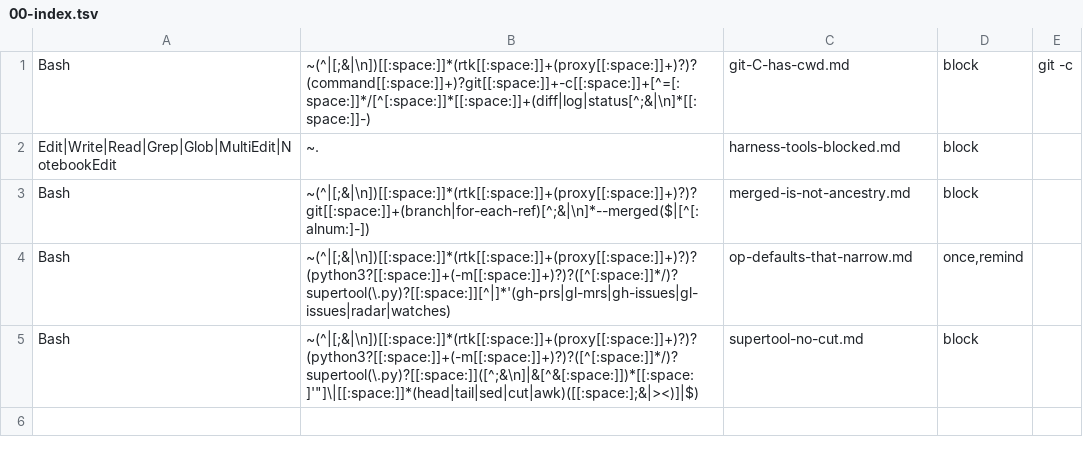
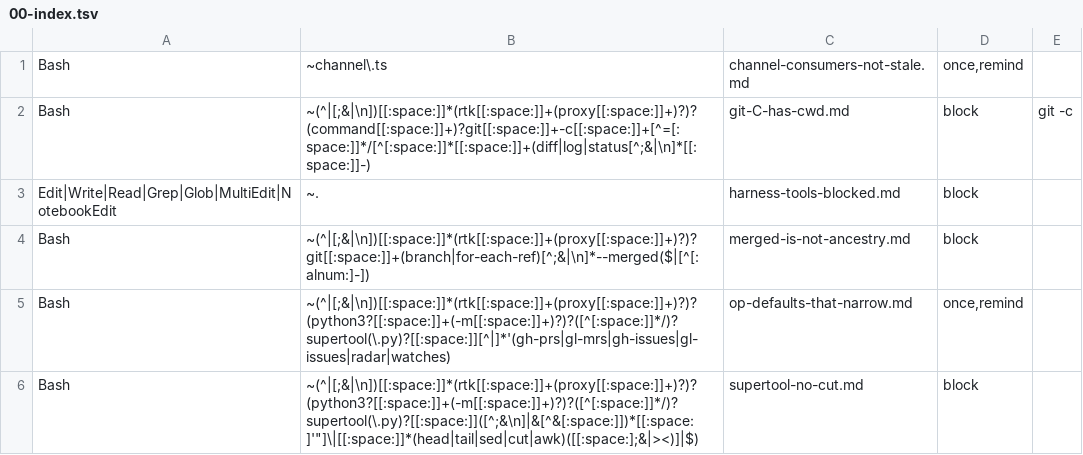
Before and after one commit to Digital-Process-Tools/claude-supertool, a TSV file: .claude/jit-context/tools/00-manual/00-index.tsv, drawn as a sheet; the diff names each change by its address in the sheet, - before the commit and + after, or states it on an @@ line.

```diff
--- a/.claude/jit-context/tools/00-manual/00-index.tsv
+++ b/.claude/jit-context/tools/00-manual/00-index.tsv
+row 1: Bash | ~channel\.ts | channel-consumers-not-stale.md | once,remind
```
Also changed, not shown: 6 other files.
